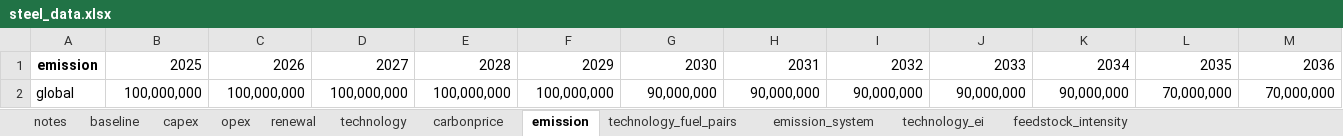
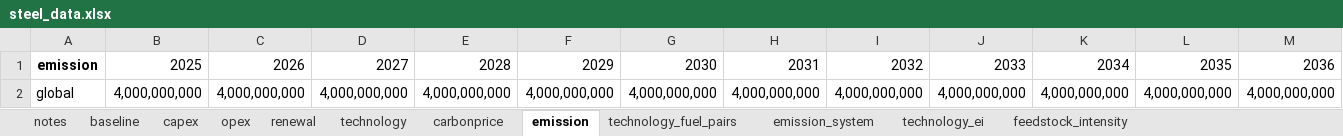
Before and after one commit to PLANiT-Institute/systempathway, an Excel workbook: database/steel_data.xlsx, sheet emission, drawn as a sheet; only a part is shown; values as stored, in another font and other column widths than the file's, no borders; removed rows and columns are numbered as before the commit, all else as after; rows hold the shown columns only; the diff names each change by its address in the sheet, - before the commit and + after, or states it on an @@ line.

```diff
--- a/database/steel_data.xlsx (sheet emission)
+++ b/database/steel_data.xlsx (sheet emission)
-row 2: global | 100,000,000 | 100,000,000 | 100,000,000 | 100,000,000 | 100,000,000 | 90,000,000 | 90,000,000 | 90,000,000 | 90,000,000 | 90,000,000 | 70,000,000 | 70,000,000
+row 2: global | 4,000,000,000 | 4,000,000,000 | 4,000,000,000 | 4,000,000,000 | 4,000,000,000 | 4,000,000,000 | 4,000,000,000 | 4,000,000,000 | 4,000,000,000 | 4,000,000,000 | 4,000,000,000 | 4,000,000,000
```
Also changed, not shown: sheet fuel_cost, sheet baseline, sheet technology_fuel_pairs, sheet technology, sheet technology_feedstock_pairs, sheet feedstock_intensity, 1 other file.
